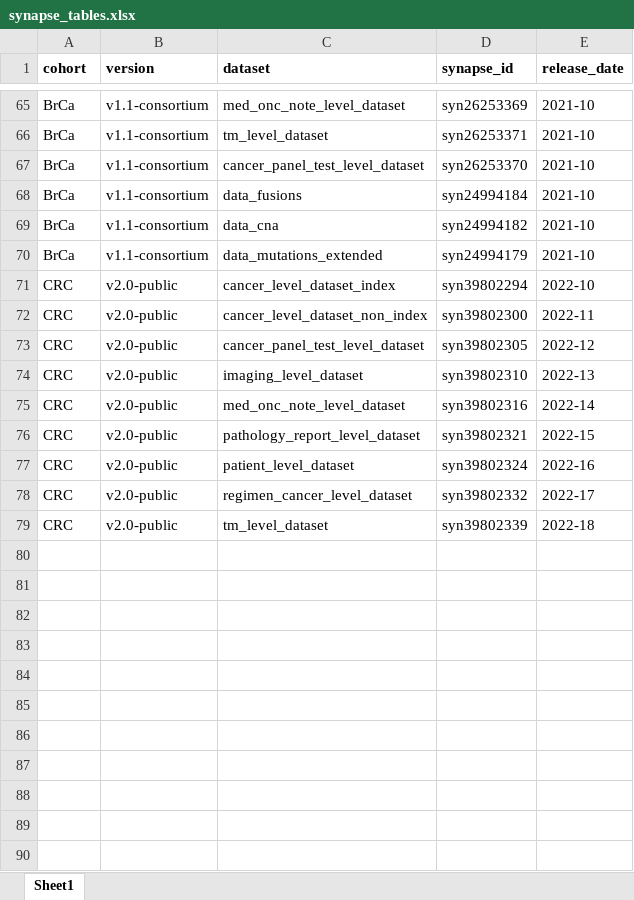
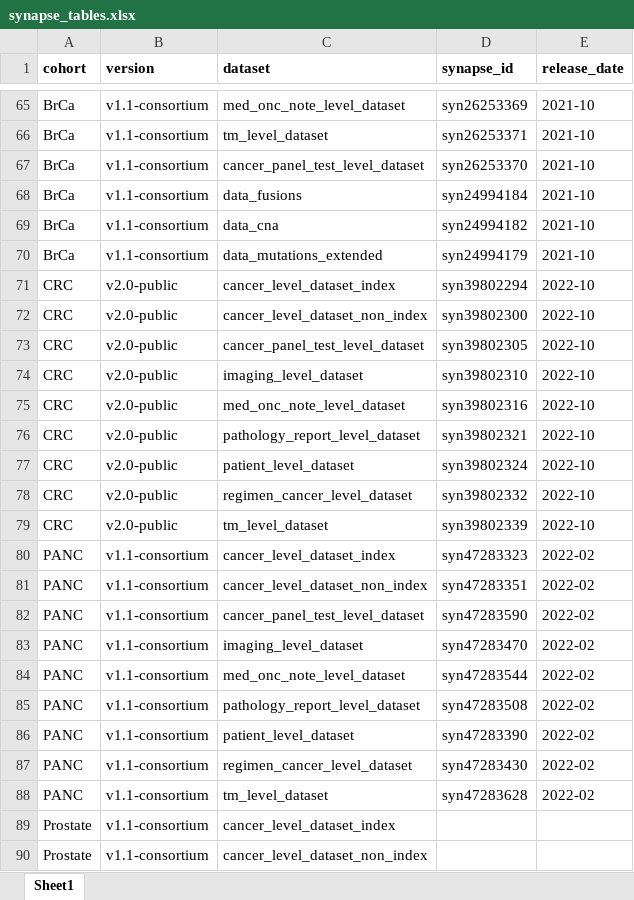
Before and after one commit to GENIE-BPC/genieBPC, an Excel workbook: data-raw/synapse_tables.xlsx, sheet Sheet1, drawn as a sheet; only a part is shown, gaps mark what is left out; values as stored, in another font and other column widths than the file's, no borders; the diff covers the shown part only; the diff names each change by its address in the sheet, - before the commit and + after, or states it on an @@ line.

Commit message:
update synapse table all except Prostate

```diff
--- a/data-raw/synapse_tables.xlsx (sheet Sheet1)
+++ b/data-raw/synapse_tables.xlsx (sheet Sheet1)
-E72 (release_date): 2022-11
+E72 (release_date): 2022-10
-E73 (release_date): 2022-12
+E73 (release_date): 2022-10
-E74 (release_date): 2022-13
+E74 (release_date): 2022-10
-E75 (release_date): 2022-14
+E75 (release_date): 2022-10
-E76 (release_date): 2022-15
+E76 (release_date): 2022-10
-E77 (release_date): 2022-16
+E77 (release_date): 2022-10
-E78 (release_date): 2022-17
+E78 (release_date): 2022-10
-E79 (release_date): 2022-18
+E79 (release_date): 2022-10
+row 80: PANC | v1.1-consortium | cancer_level_dataset_index | syn47283323 | 2022-02
+row 81: PANC | v1.1-consortium | cancer_level_dataset_non_index | syn47283351 | 2022-02
+row 82: PANC | v1.1-consortium | cancer_panel_test_level_dataset | syn47283590 | 2022-02
+row 83: PANC | v1.1-consortium | imaging_level_dataset | syn47283470 | 2022-02
+row 84: PANC | v1.1-consortium | med_onc_note_level_dataset | syn47283544 | 2022-02
+row 85: PANC | v1.1-consortium | pathology_report_level_dataset | syn47283508 | 2022-02
+row 86: PANC | v1.1-consortium | patient_level_dataset | syn47283390 | 2022-02
+row 87: PANC | v1.1-consortium | regimen_cancer_level_dataset | syn47283430 | 2022-02
+row 88: PANC | v1.1-consortium | tm_level_dataset | syn47283628 | 2022-02
+row 89: Prostate | v1.1-consortium | cancer_level_dataset_index
+row 90: Prostate | v1.1-consortium | cancer_level_dataset_non_index
```
Also changed, not shown: 25 added rows elsewhere in this sheet, 1 other file.
